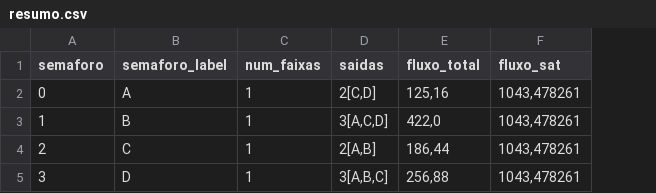
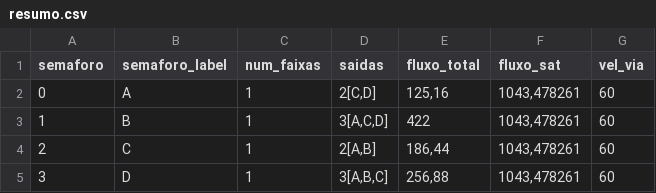
Before and after one commit to nayaras/testesTCC2, a CSV file: resumo.csv, drawn as a sheet; the diff names each change by its address in the sheet, - before the commit and + after, or states it on an @@ line.

Commit message:
Add files via upload

```diff
--- a/resumo.csv
+++ b/resumo.csv
+column G (vel_via), rows 2-5: all 60
-E3 (fluxo_total): 422,0
+E3 (fluxo_total): 422
```
